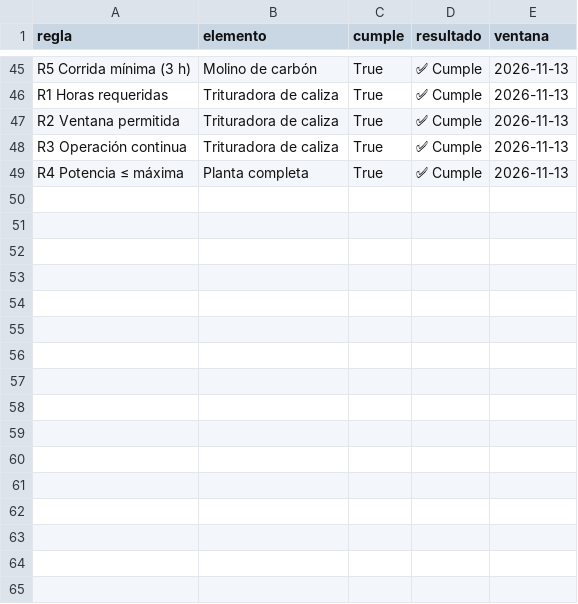
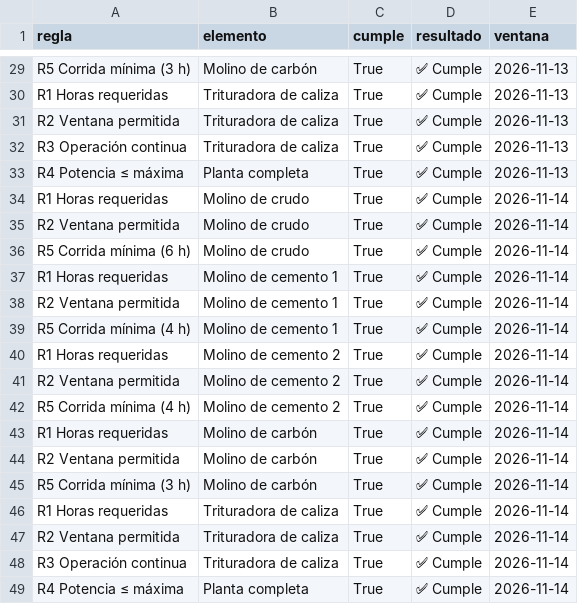
Before and after one commit to tomasjuca1-sudo/VatioPlan, a CSV file: salidas/fabrica/validacion.csv, drawn as a sheet; only a part is shown, gaps mark what is left out; the diff covers the shown part only.

```diff
--- a/salidas/fabrica/validacion.csv
+++ b/salidas/fabrica/validacion.csv
@@ -49 +33,17 @@ R3 Operación continua,Trituradora de caliza,True,✅ Cumple,2026-11-13
 R4 Potencia ≤ máxima,Planta completa,True,✅ Cumple,2026-11-13
+R1 Horas requeridas,Molino de crudo,True,✅ Cumple,2026-11-14
+R2 Ventana permitida,Molino de crudo,True,✅ Cumple,2026-11-14
+R5 Corrida mínima (6 h),Molino de crudo,True,✅ Cumple,2026-11-14
+R1 Horas requeridas,Molino de cemento 1,True,✅ Cumple,2026-11-14
+R2 Ventana permitida,Molino de cemento 1,True,✅ Cumple,2026-11-14
+R5 Corrida mínima (4 h),Molino de cemento 1,True,✅ Cumple,2026-11-14
+R1 Horas requeridas,Molino de cemento 2,True,✅ Cumple,2026-11-14
+R2 Ventana permitida,Molino de cemento 2,True,✅ Cumple,2026-11-14
+R5 Corrida mínima (4 h),Molino de cemento 2,True,✅ Cumple,2026-11-14
+R1 Horas requeridas,Molino de carbón,True,✅ Cumple,2026-11-14
+R2 Ventana permitida,Molino de carbón,True,✅ Cumple,2026-11-14
+R5 Corrida mínima (3 h),Molino de carbón,True,✅ Cumple,2026-11-14
+R1 Horas requeridas,Trituradora de caliza,True,✅ Cumple,2026-11-14
+R2 Ventana permitida,Trituradora de caliza,True,✅ Cumple,2026-11-14
+R3 Operación continua,Trituradora de caliza,True,✅ Cumple,2026-11-14
+R4 Potencia ≤ máxima,Planta completa,True,✅ Cumple,2026-11-14
```
Also changed, not shown: 16 removed rows elsewhere in this file, salidas/fabrica/planes_kw.csv, salidas/flota/planes_kw.csv, 6 other files.
